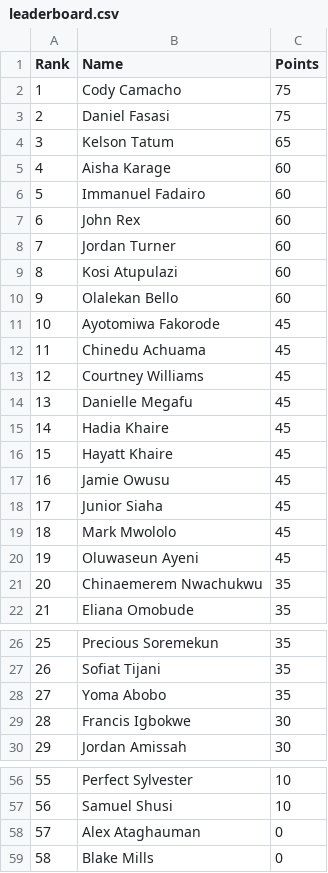
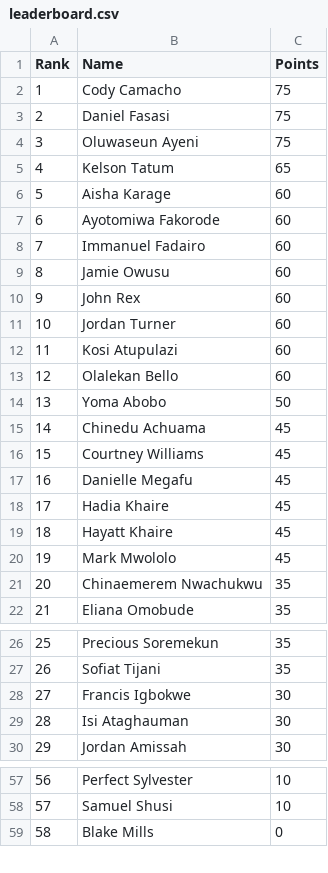
Before and after one commit to utsahistorian/utsansbewebsite, a CSV file: leaderboard.csv, drawn as a sheet; only a part is shown, gaps mark what is left out; removed rows and columns are numbered as before the commit, all else as after; the diff covers the shown part only; the diff names each change by its address in the sheet, - before the commit and + after, or states it on an @@ line.

Commit message:
fixed leaderboard.csv

```diff
--- a/leaderboard.csv
+++ b/leaderboard.csv
+row 4: 3 | Oluwaseun Ayeni | 75
@@ column A (Rank) renumbered between rows 5 and 58 @@
+row 7: 6 | Ayotomiwa Fakorode | 60
+row 9: 8 | Jamie Owusu | 60
-row 11: 10 | Ayotomiwa Fakorode | 45
+row 14: 13 | Yoma Abobo | 50
-row 17: 16 | Jamie Owusu | 45
-row 18: 17 | Junior Siaha | 45
-row 20: 19 | Oluwaseun Ayeni | 45
-row 28: 27 | Yoma Abobo | 35
+row 29: 28 | Isi Ataghauman | 30
-row 58: 57 | Alex Ataghauman | 0
```
Also changed, not shown: 1 added row and 1 edited cell elsewhere in this file.
